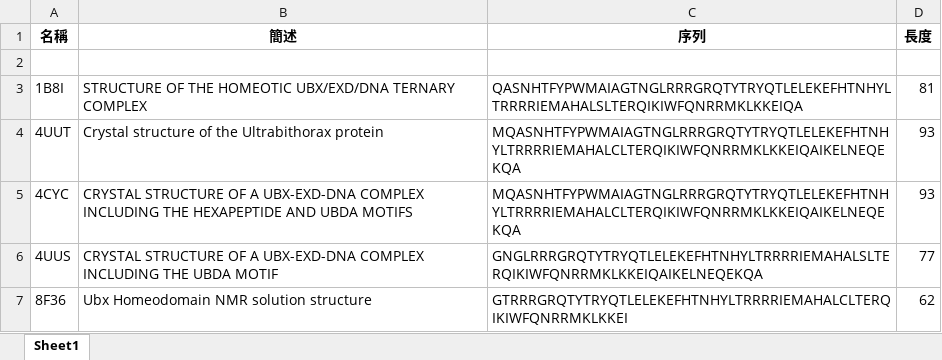
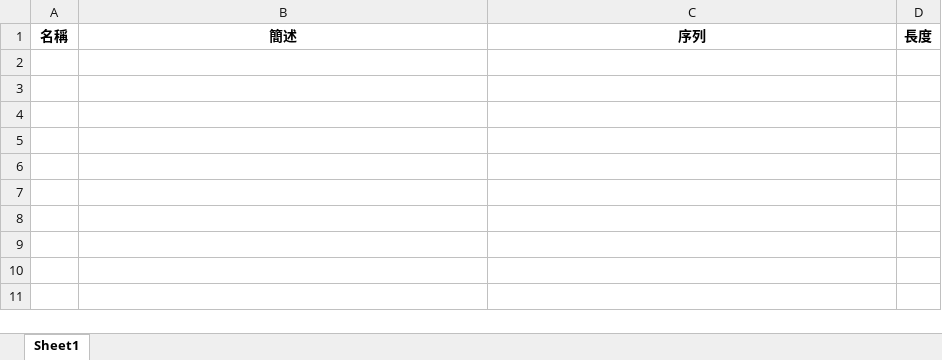
Before and after one commit to tiffany1016/NYCU_iGEM2023, an Excel workbook: My_PDB.xlsx, sheet Sheet1, drawn as a sheet; values as stored, in another font and other column widths than the file's, no borders; the diff names each change by its address in the sheet, - before the commit and + after, or states it on an @@ line.

```diff
--- a/My_PDB.xlsx (sheet Sheet1)
+++ b/My_PDB.xlsx (sheet Sheet1)
-row 2: (empty)
-row 3: 1B8I | STRUCTURE OF THE HOMEOTIC UBX/EXD/DNA TERNARY COMPLEX | QASNHTFYPWMAIAGTNGLRRRGRQTYTRYQTLELEKEFHTNHYLTRRRRIEMAHALSLTERQIKIWFQNRRMKLKKEIQA | 81
-row 4: 4UUT | Crystal structure of the Ultrabithorax protein | MQASNHTFYPWMAIAGTNGLRRRGRQTYTRYQTLELEKEFHTNHYLTRRRRIEMAHALCLTERQIKIWFQNRRMKLKKEIQAIKELNEQEKQA | 93
-row 5: 4CYC | CRYSTAL STRUCTURE OF A UBX-EXD-DNA COMPLEX INCLUDING THE HEXAPEPTIDE AND UBDA MOTIFS | MQASNHTFYPWMAIAGTNGLRRRGRQTYTRYQTLELEKEFHTNHYLTRRRRIEMAHALCLTERQIKIWFQNRRMKLKKEIQAIKELNEQEKQA | 93
-row 6: 4UUS | CRYSTAL STRUCTURE OF A UBX-EXD-DNA COMPLEX INCLUDING THE UBDA MOTIF | GNGLRRRGRQTYTRYQTLELEKEFHTNHYLTRRRRIEMAHALSLTERQIKIWFQNRRMKLKKEIQAIKELNEQEKQA | 77
-row 7: 8F36 | Ubx Homeodomain NMR solution structure | GTRRRGRQTYTRYQTLELEKEFHTNHYLTRRRRIEMAHALCLTERQIKIWFQNRRMKLKKEI | 62
```
Also changed, not shown: 1 other file.
